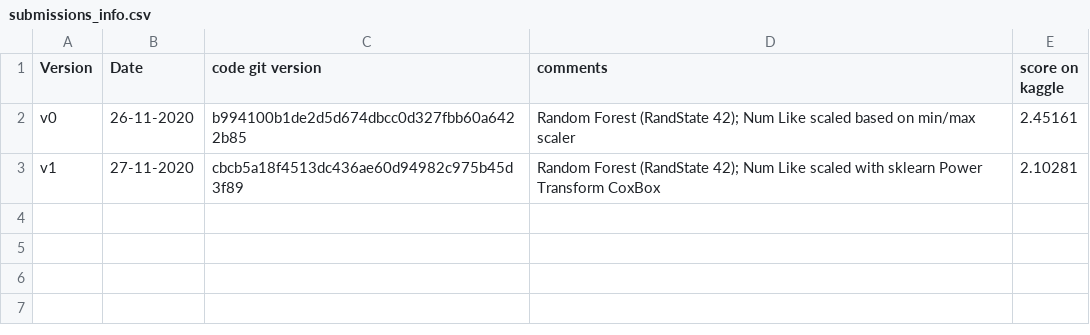
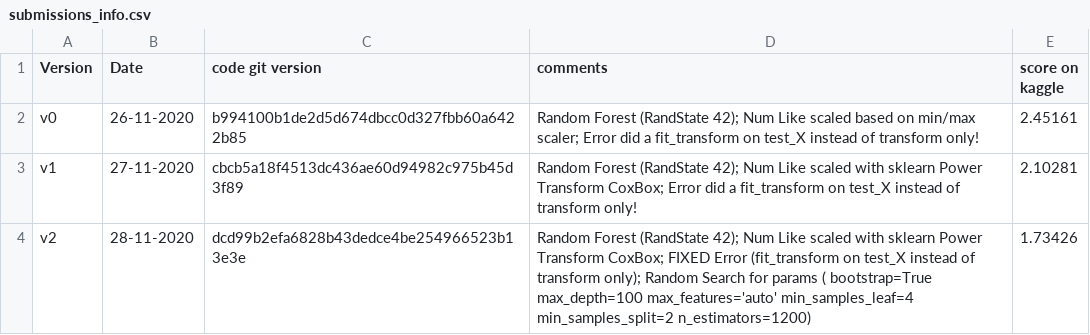
Before and after one commit to aelimame/DataScienceProject, a CSV file: submissions/submissions_info.csv, drawn as a sheet.

Commit message:
Upaded submissions info file and added new prediction csv file (v2)
Upaded submissions info file and added new prediction csv file (v2)

```diff
--- a/submissions/submissions_info.csv
+++ b/submissions/submissions_info.csv
@@ -1,3 +1,4 @@
 Version,Date,code git version,comments,score on kaggle
-v0, 26-11-2020,b994100b1de2d5d674dbcc0d327fbb60a6422b85,"Random Forest (RandState 42); Num Like scaled based on min/max scaler",2.45161
-v1, 27-11-2020,cbcb5a18f4513dc436ae60d94982c975b45d3f89,"Random Forest (RandState 42); Num Like scaled with sklearn Power Transform CoxBox",2.10281
+v0, 26-11-2020,b994100b1de2d5d674dbcc0d327fbb60a6422b85,"Random Forest (RandState 42); Num Like scaled based on min/max scaler; Error did a fit_transform on test_X instead of transform only!",2.45161
+v1, 27-11-2020,cbcb5a18f4513dc436ae60d94982c975b45d3f89,"Random Forest (RandState 42); Num Like scaled with sklearn Power Transform CoxBox; Error did a fit_transform on test_X instead of transform only!",2.10281
+v2, 28-11-2020,dcd99b2efa6828b43dedce4be254966523b13e3e,"Random Forest (RandState 42); Num Like scaled with sklearn Power Transform CoxBox; FIXED Error (fit_transform on test_X instead of transform only); Random Search for params ( bootstrap=True max_depth=100 max_features='auto' min_samples_leaf=4 min_samples_split=2 n_estimators=1200)",1.73426
```
Also changed, not shown: 1 other file.
